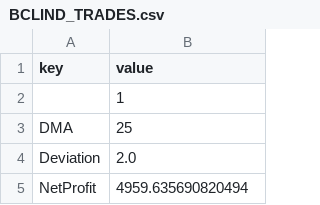
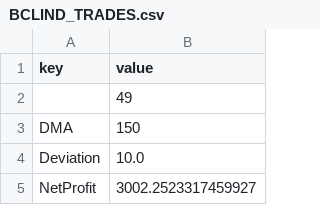
Before and after one commit to josemonmaliakal/backtest, a CSV file: frontend/public/data/BCLIND_TRADES.csv, drawn as a sheet; only a part is shown; the diff covers the shown part only.

```diff
--- a/frontend/public/data/BCLIND_TRADES.csv
+++ b/frontend/public/data/BCLIND_TRADES.csv
@@ -1,5 +1,5 @@
 key,value
-,1
-DMA,25
-Deviation,2.0
-NetProfit,4959.635690820494
+,49
+DMA,150
+Deviation,10.0
+NetProfit,3002.2523317459927
```
Also changed, not shown: 4 edited cells elsewhere in this file, frontend/public/data/GPPL_TRADES.csv, frontend/public/data/JAMNAUTO.csv, 6 other files.
